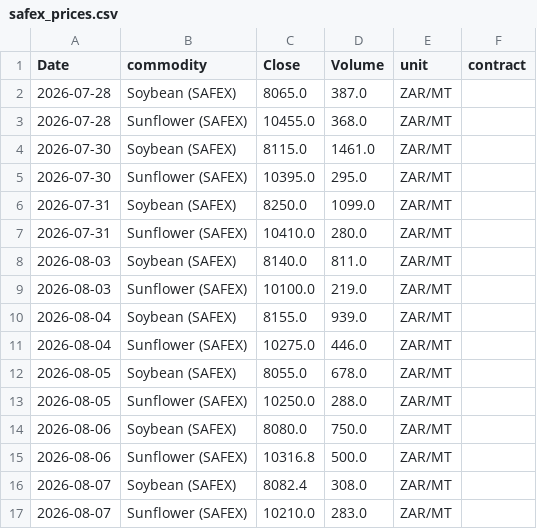
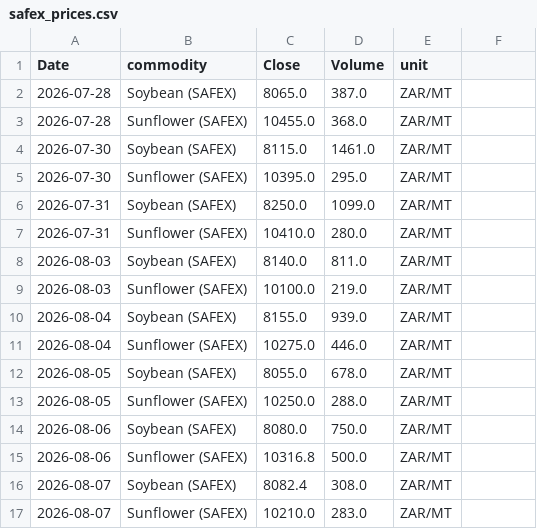
Before and after one commit to philipbergman6-glitch/Mirror-Market, a CSV file: data/history/safex_prices.csv, drawn as a sheet; the diff names each change by its address in the sheet, - before the commit and + after, or states it on an @@ line.

```diff
--- a/data/history/safex_prices.csv
+++ b/data/history/safex_prices.csv
-F1: contract
+F1: (empty)
```
